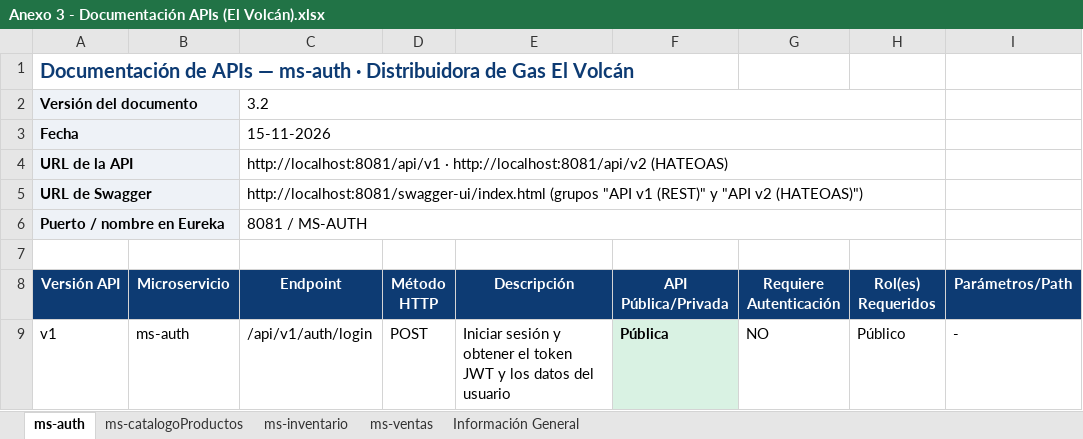
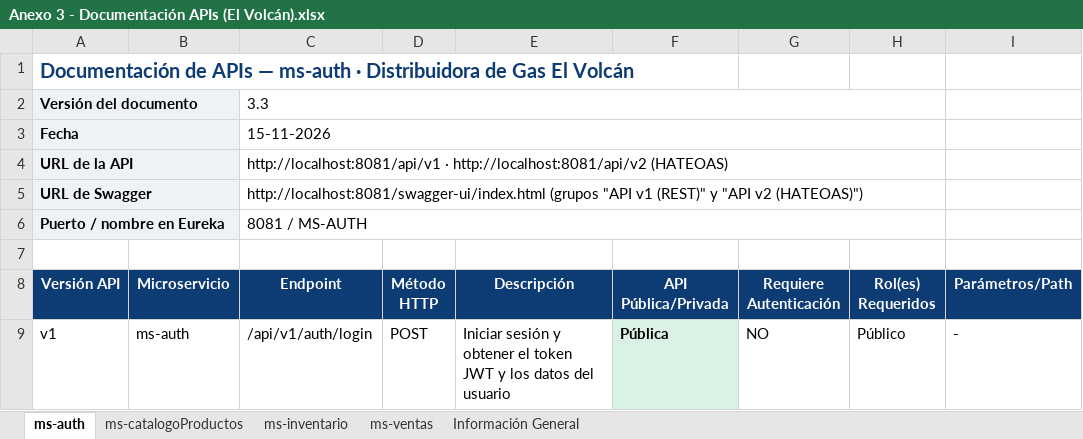
Before and after one commit to Ben0zero/Distribuidora-Gas-El-Volcan, an Excel workbook: docs/parcial3/Anexo 3 - Documentación APIs (El Volcán).xlsx, sheet ms-auth, drawn as a sheet; only a part is shown; values as stored, in another font and other column widths than the file's, no borders; the diff names each change by its address in the sheet, - before the commit and + after, or states it on an @@ line.

```diff
--- a/docs/parcial3/Anexo 3 - Documentación APIs (El Volcán).xlsx (sheet ms-auth)
+++ b/docs/parcial3/Anexo 3 - Documentación APIs (El Volcán).xlsx (sheet ms-auth)
-C2 (Endpoint): 3.2
+C2 (Endpoint): 3.3
```
Also changed, not shown: sheet ms-ventas, sheet ms-inventario, sheet ms-catalogoProductos, sheet Información General.
